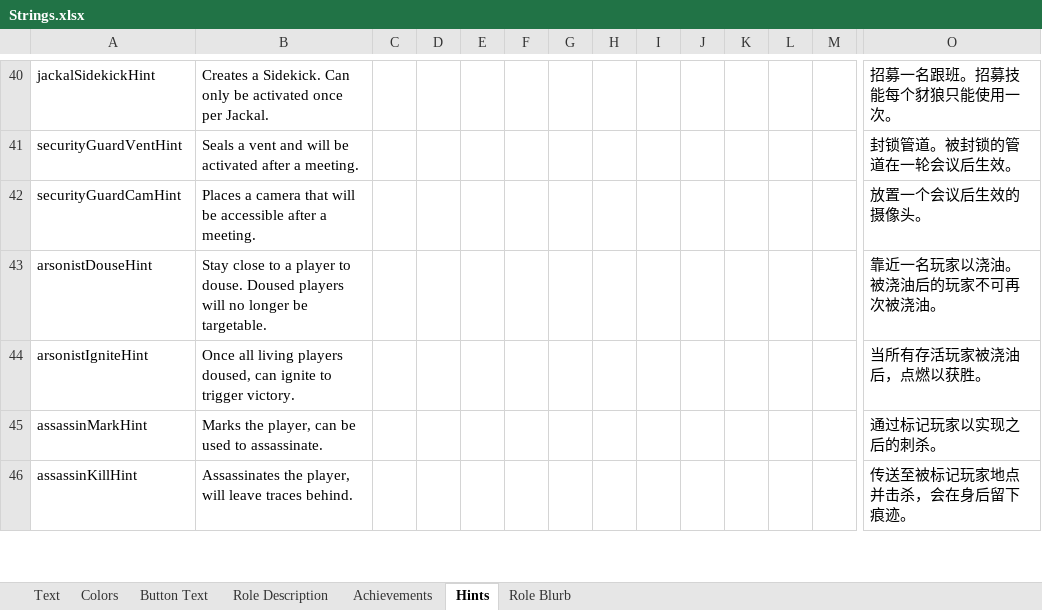
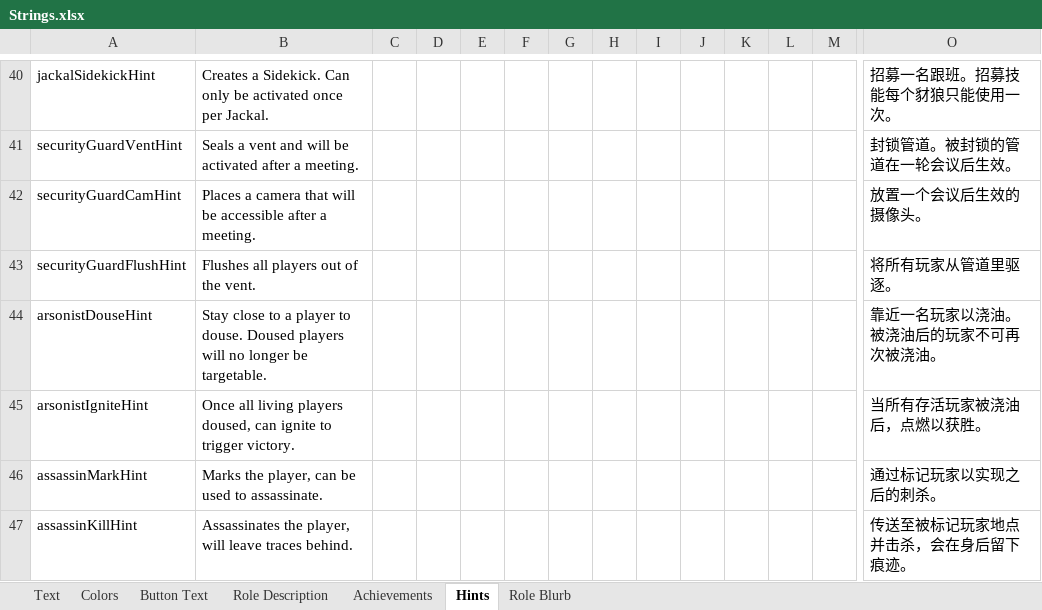
Before and after one commit to dabao40/TheOtherRolesGMIA, an Excel workbook: Strings.xlsx, sheet Hints, drawn as a sheet; only a part is shown, gaps mark what is left out; values as stored, in another font and other column widths than the file's, no borders; rows hold the shown columns only; the diff names each change by its address in the sheet, - before the commit and + after, or states it on an @@ line.

```diff
--- a/Strings.xlsx (sheet Hints)
+++ b/Strings.xlsx (sheet Hints)
+row 43: securityGuardFlushHint | Flushes all players out of the vent. |  |  |  |  |  |  |  |  |  |  |  | 将所有玩家从管道里驱逐。
```
Also changed, not shown: sheet Achievements, sheet Text, sheet Role Description, sheet Button Text, 14 other files.
